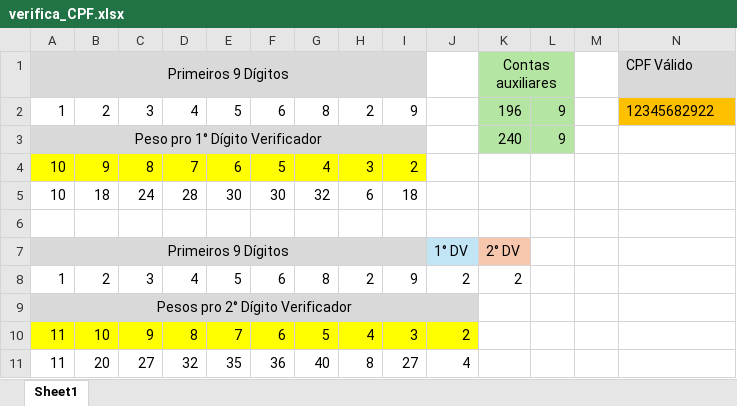
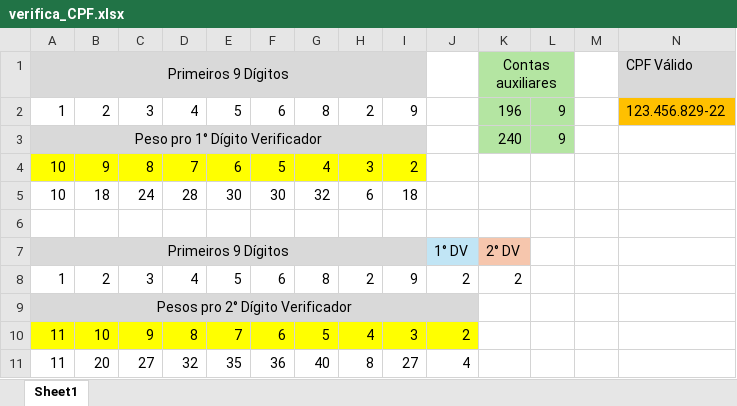
Before and after one commit to rafaelf-lima/Projeto-Cloud, an Excel workbook: verifica_CPF.xlsx, sheet Sheet1, drawn as a sheet; values as stored, in another font and other column widths than the file's, no borders; the diff names each change by its address in the sheet, - before the commit and + after, or states it on an @@ line.

```diff
--- a/verifica_CPF.xlsx (sheet Sheet1)
+++ b/verifica_CPF.xlsx (sheet Sheet1)
-N2: 12345682922
+N2: 123.456.829-22
```
Also changed, not shown: 2 other files.
